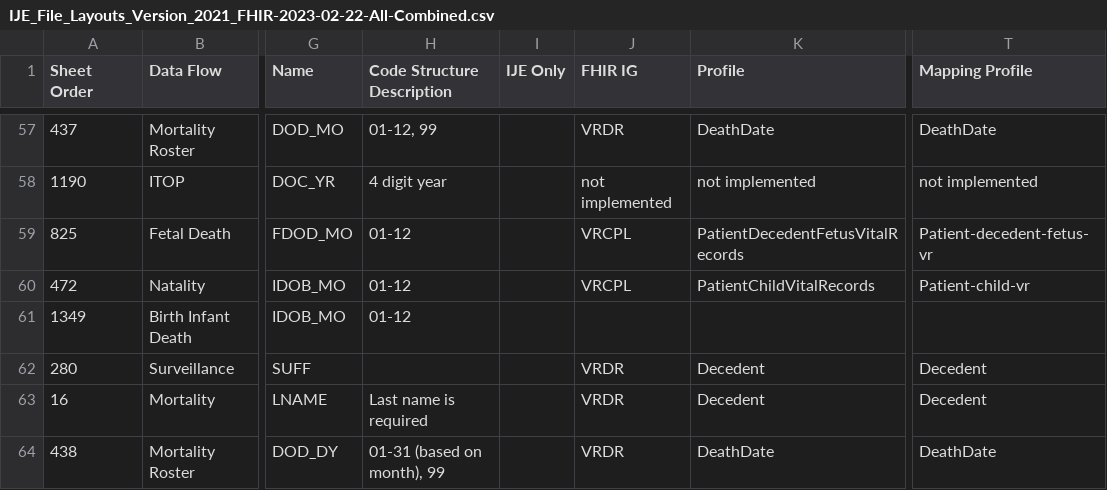
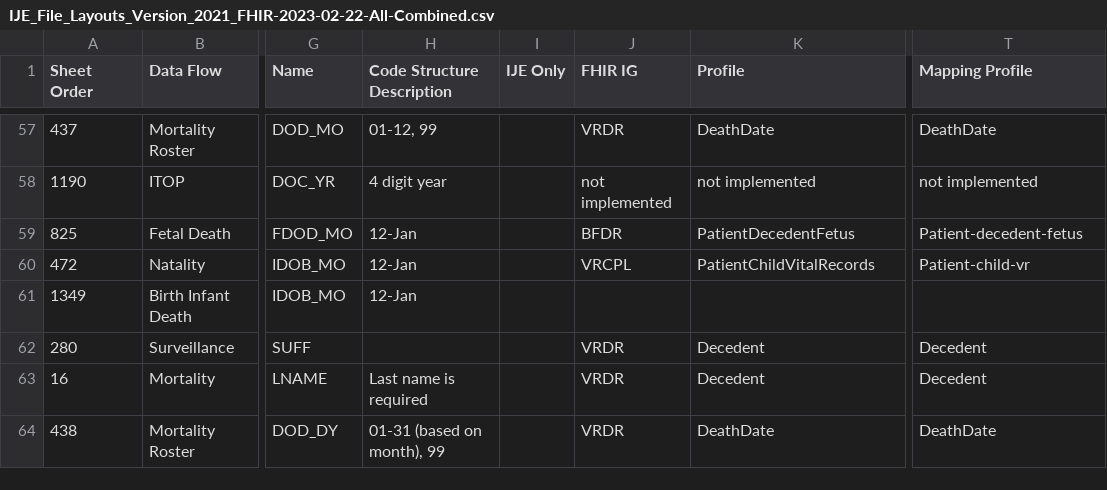
Before and after one commit to HL7/vr-common-library, a CSV file: input/mapping/IJE_File_Layouts_Version_2021_FHIR-2023-02-22-All-Combined.csv, drawn as a sheet; only a part is shown, gaps mark what is left out; the diff covers the shown part only; the diff names each change by its address in the sheet, - before the commit and + after, or states it on an @@ line.

```diff
--- a/input/mapping/IJE_File_Layouts_Version_2021_FHIR-2023-02-22-All-Combined.csv
+++ b/input/mapping/IJE_File_Layouts_Version_2021_FHIR-2023-02-22-All-Combined.csv
-H59:H61 (Code Structure Description): 01-12
+H59:H61 (Code Structure Description): 12-Jan
-J59 (FHIR IG): VRCPL
+J59 (FHIR IG): BFDR
-K59 (Profile): PatientDecedentFetusVitalRecords
+K59 (Profile): PatientDecedentFetus
-T59 (Mapping Profile): Patient-decedent-fetus-vr
+T59 (Mapping Profile): Patient-decedent-fetus
```
Also changed, not shown: 116 edited cells elsewhere in this file, 11 other files.
